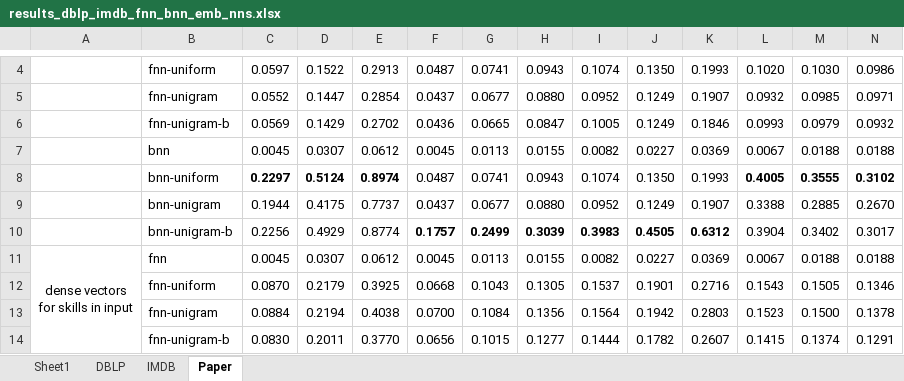
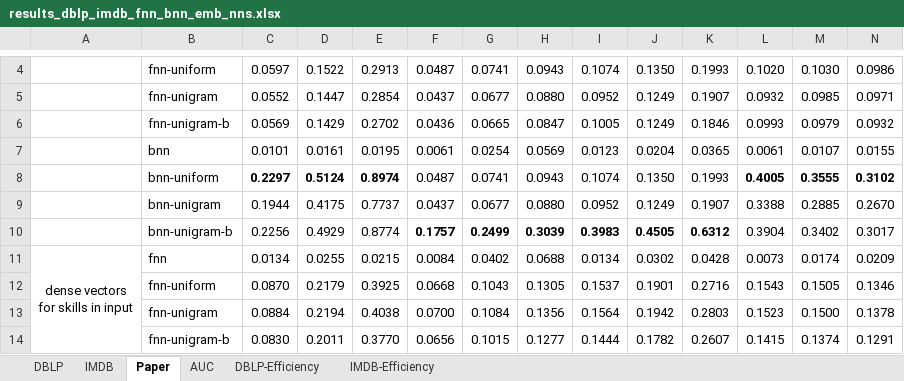
Before and after one commit to fani-lab/OpeNTF, an Excel workbook: output/results_dblp_imdb_fnn_bnn_emb_nns.xlsx, sheet Paper, drawn as a sheet; only a part is shown, gaps mark what is left out; values as stored, in another font and other column widths than the file's, no borders; conditional formats not drawn; the diff covers the shown part only; the diff names each change by its address in the sheet, - before the commit and + after, or states it on an @@ line.

```diff
--- a/output/results_dblp_imdb_fnn_bnn_emb_nns.xlsx (sheet Paper)
+++ b/output/results_dblp_imdb_fnn_bnn_emb_nns.xlsx (sheet Paper)
-sheet tab: Sheet1
+sheet tab: AUC
+sheet tab: DBLP-Efficiency
+sheet tab: IMDB-Efficiency
-C7: 0.0045
+C7: 0.0101
-D7: 0.0307
+D7: 0.0161
-E7: 0.0612
+E7: 0.0195
-F7: 0.0045
+F7: 0.0061
-G7: 0.0113
+G7: 0.0254
-H7: 0.0155
+H7: 0.0569
-I7: 0.0082
+I7: 0.0123
-J7: 0.0227
+J7: 0.0204
-K7: 0.0369
+K7: 0.0365
-L7: 0.0067
+L7: 0.0061
-M7: 0.0188
+M7: 0.0107
-N7: 0.0188
+N7: 0.0155
-C11: 0.0045
+C11: 0.0134
-D11: 0.0307
+D11: 0.0255
-E11: 0.0612
+E11: 0.0215
-F11: 0.0045
+F11: 0.0084
-G11: 0.0113
+G11: 0.0402
-H11: 0.0155
+H11: 0.0688
-I11: 0.0082
+I11: 0.0134
-J11: 0.0227
+J11: 0.0302
-K11: 0.0369
+K11: 0.0428
-L11: 0.0067
+L11: 0.0073
-M11: 0.0188
+M11: 0.0174
-N11: 0.0188
+N11: 0.0209
```
Also changed, not shown: 42 added rows and 38 edited cells elsewhere in this sheet, sheet DBLP, charts or pictures, 51 other files.
